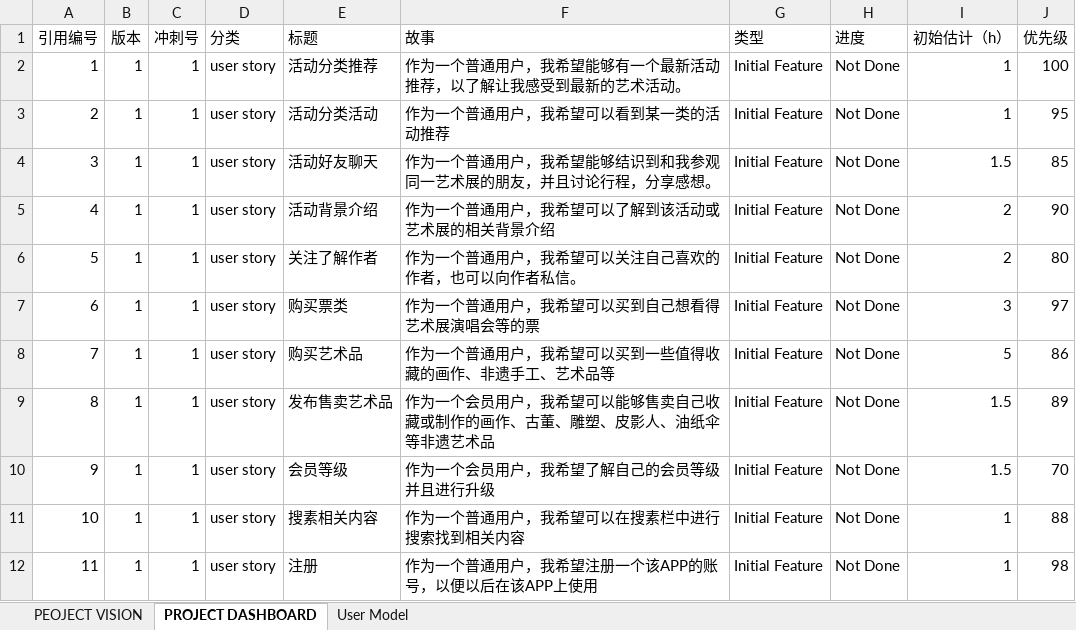
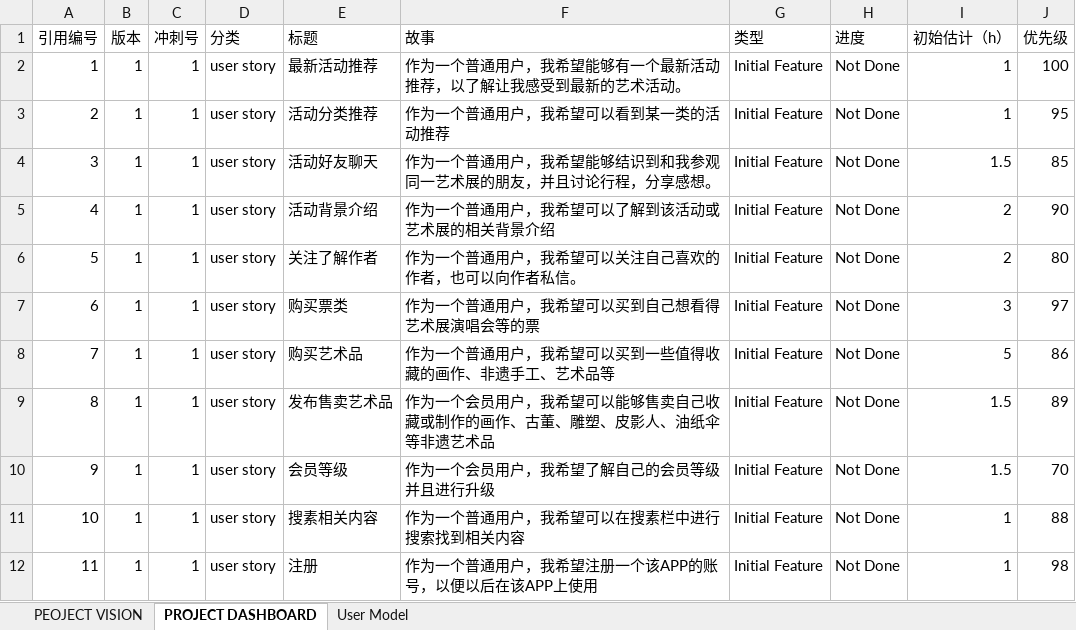
Before and after one commit to Qiaoxiaoyue-799/The-strongest-surface, an Excel workbook: person/李婷/任务4/用户故事.xlsx, sheet PROJECT DASHBOARD, drawn as a sheet; values as stored, in another font and other column widths than the file's, no borders; the diff names each change by its address in the sheet, - before the commit and + after, or states it on an @@ line.

Commit message:
add

```diff
--- a/person/李婷/任务4/用户故事.xlsx (sheet PROJECT DASHBOARD)
+++ b/person/李婷/任务4/用户故事.xlsx (sheet PROJECT DASHBOARD)
-E2 (标题): 活动分类推荐
+E2 (标题): 最新活动推荐
-E3 (标题): 活动分类活动
+E3 (标题): 活动分类推荐
```
